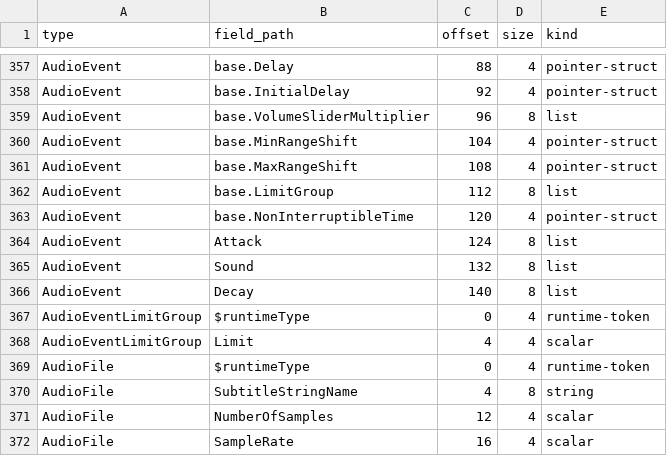
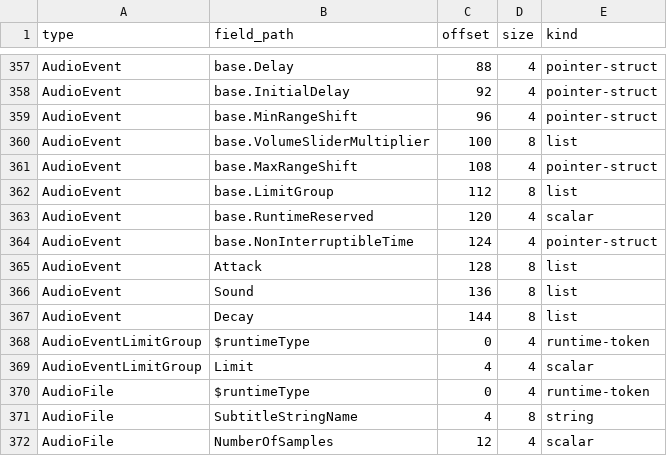
Before and after one commit to HolyCaonima/reaRa3, a TSV file: Ra3Source/docs/analysis/ra3_1.0/asset_layouts.tsv, drawn as a sheet; only a part is shown, gaps mark what is left out; the shorter side is filled out with more unchanged rows; the diff covers the shown part only.

```diff
--- a/Ra3Source/docs/analysis/ra3_1.0/asset_layouts.tsv
+++ b/Ra3Source/docs/analysis/ra3_1.0/asset_layouts.tsv
@@ -358,10 +358,11 @@ AudioEvent	base.Delay	88	4	pointer-struct
 AudioEvent	base.InitialDelay	92	4	pointer-struct
-AudioEvent	base.VolumeSliderMultiplier	96	8	list
-AudioEvent	base.MinRangeShift	104	4	pointer-struct
+AudioEvent	base.MinRangeShift	96	4	pointer-struct
+AudioEvent	base.VolumeSliderMultiplier	100	8	list
 AudioEvent	base.MaxRangeShift	108	4	pointer-struct
 AudioEvent	base.LimitGroup	112	8	list
-AudioEvent	base.NonInterruptibleTime	120	4	pointer-struct
-AudioEvent	Attack	124	8	list
-AudioEvent	Sound	132	8	list
-AudioEvent	Decay	140	8	list
+AudioEvent	base.RuntimeReserved	120	4	scalar
+AudioEvent	base.NonInterruptibleTime	124	4	pointer-struct
+AudioEvent	Attack	128	8	list
+AudioEvent	Sound	136	8	list
+AudioEvent	Decay	144	8	list
 AudioEventLimitGroup	$runtimeType	0	4	runtime-token
```
Also changed, not shown: 3 added rows, 9 removed rows, 2 moved rows and 12 edited cells elsewhere in this file, Ra3Source/docs/analysis/ra3_1.0/asset_layout_coverage.tsv, 5 other files.
